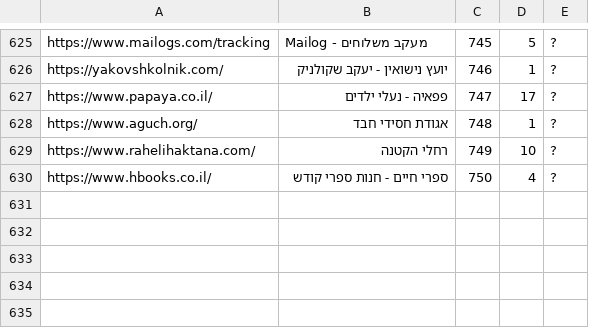
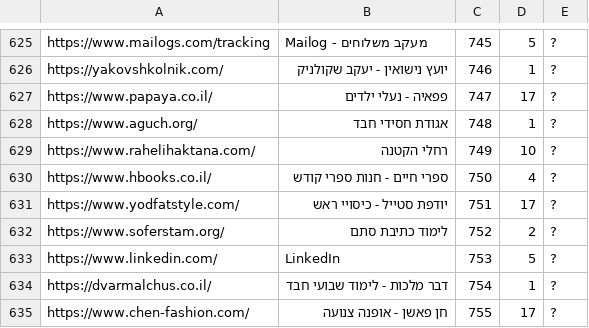
Before and after one commit to Zusman123/KosherWeb, a CSV file: sites.csv, drawn as a sheet; only a part is shown, gaps mark what is left out.

Commit message:
Update file

```diff
--- a/sites.csv
+++ b/sites.csv
@@ -630 +630,6 @@ https://www.rahelihaktana.com/,רחלי הקטנה,749,10,?
 https://www.hbooks.co.il/,ספרי חיים - חנות ספרי קודש,750,4,?
+https://www.yodfatstyle.com/,יודפת סטייל - כיסויי ראש,751,17,?
+https://www.soferstam.org/,לימוד כתיבת סתם,752,2,?
+https://www.linkedin.com/,LinkedIn,753,5,?
+https://dvarmalchus.co.il/,דבר מלכות - לימוד שבועי חבד,754,1,?
+https://www.chen-fashion.com/,חן פאשן - אופנה צנועה,755,17,?
```
